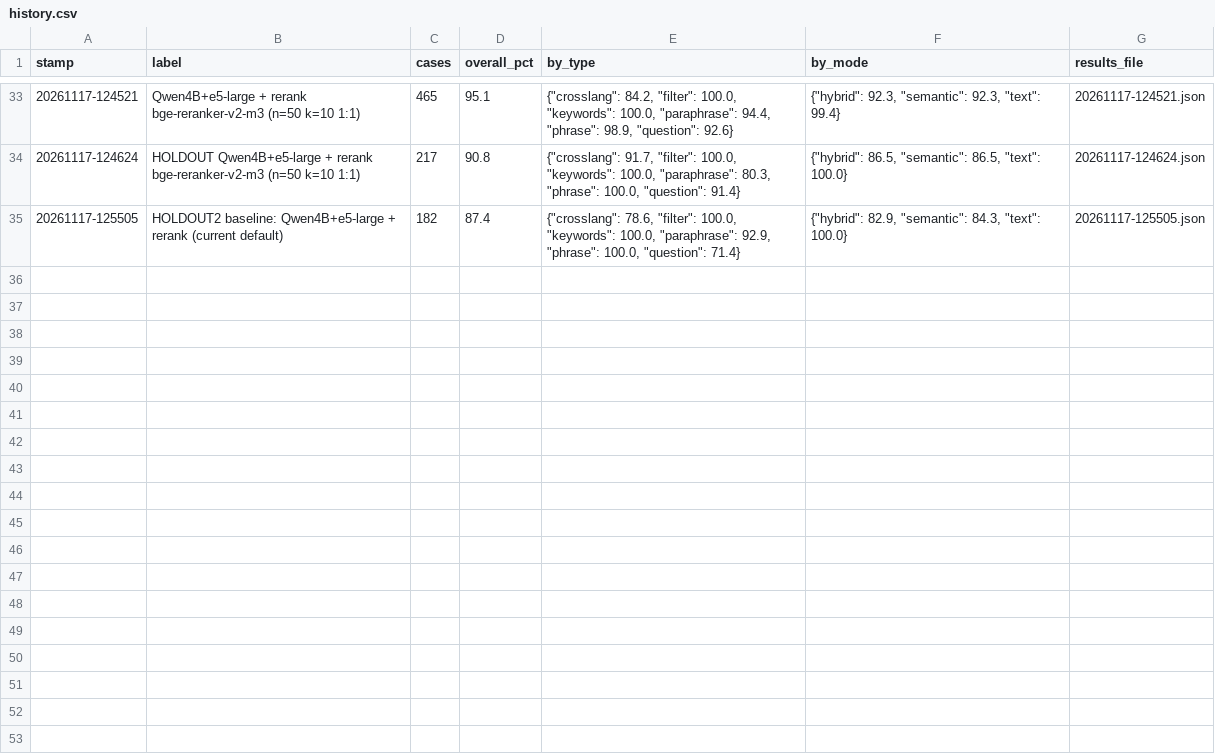
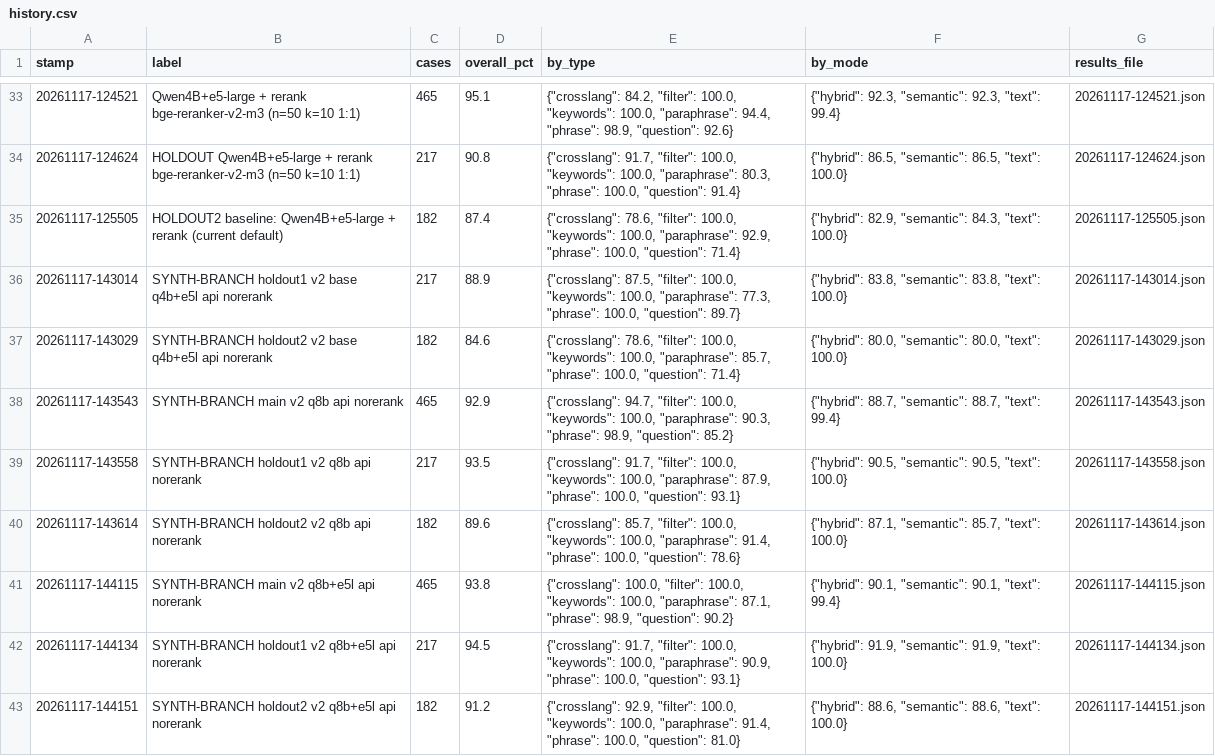
Before and after one commit to Mocoloco461/ChabadLab, a CSV file: search-site/eval/history.csv, drawn as a sheet; only a part is shown, gaps mark what is left out.

```diff
--- a/search-site/eval/history.csv
+++ b/search-site/eval/history.csv
@@ -35 +35,9 @@ stamp,label,cases,overall_pct,by_type,by_mode,results_file
 20261117-125505,HOLDOUT2 baseline: Qwen4B+e5-large + rerank (current default),182,87.4,"{""crosslang"": 78.6, ""filter"": 100.0, ""keywords"": 100.0, ""paraphrase"": 92.9, ""phrase"": 100.0, ""question"": 71.4}","{""hybrid"": 82.9, ""semantic"": 84.3, ""text"": 100.0}",20261117-125505.json
+20261117-143014,SYNTH-BRANCH holdout1 v2 base q4b+e5l api norerank,217,88.9,"{""crosslang"": 87.5, ""filter"": 100.0, ""keywords"": 100.0, ""paraphrase"": 77.3, ""phrase"": 100.0, ""question"": 89.7}","{""hybrid"": 83.8, ""semantic"": 83.8, ""text"": 100.0}",20261117-143014.json
+20261117-143029,SYNTH-BRANCH holdout2 v2 base q4b+e5l api norerank,182,84.6,"{""crosslang"": 78.6, ""filter"": 100.0, ""keywords"": 100.0, ""paraphrase"": 85.7, ""phrase"": 100.0, ""question"": 71.4}","{""hybrid"": 80.0, ""semantic"": 80.0, ""text"": 100.0}",20261117-143029.json
+20261117-143543,SYNTH-BRANCH main v2 q8b api norerank,465,92.9,"{""crosslang"": 94.7, ""filter"": 100.0, ""keywords"": 100.0, ""paraphrase"": 90.3, ""phrase"": 98.9, ""question"": 85.2}","{""hybrid"": 88.7, ""semantic"": 88.7, ""text"": 99.4}",20261117-143543.json
+20261117-143558,SYNTH-BRANCH holdout1 v2 q8b api norerank,217,93.5,"{""crosslang"": 91.7, ""filter"": 100.0, ""keywords"": 100.0, ""paraphrase"": 87.9, ""phrase"": 100.0, ""question"": 93.1}","{""hybrid"": 90.5, ""semantic"": 90.5, ""text"": 100.0}",20261117-143558.json
+20261117-143614,SYNTH-BRANCH holdout2 v2 q8b api norerank,182,89.6,"{""crosslang"": 85.7, ""filter"": 100.0, ""keywords"": 100.0, ""paraphrase"": 91.4, ""phrase"": 100.0, ""question"": 78.6}","{""hybrid"": 87.1, ""semantic"": 85.7, ""text"": 100.0}",20261117-143614.json
+20261117-144115,SYNTH-BRANCH main v2 q8b+e5l api norerank,465,93.8,"{""crosslang"": 100.0, ""filter"": 100.0, ""keywords"": 100.0, ""paraphrase"": 87.1, ""phrase"": 98.9, ""question"": 90.2}","{""hybrid"": 90.1, ""semantic"": 90.1, ""text"": 99.4}",20261117-144115.json
+20261117-144134,SYNTH-BRANCH holdout1 v2 q8b+e5l api norerank,217,94.5,"{""crosslang"": 91.7, ""filter"": 100.0, ""keywords"": 100.0, ""paraphrase"": 90.9, ""phrase"": 100.0, ""question"": 93.1}","{""hybrid"": 91.9, ""semantic"": 91.9, ""text"": 100.0}",20261117-144134.json
+20261117-144151,SYNTH-BRANCH holdout2 v2 q8b+e5l api norerank,182,91.2,"{""crosslang"": 92.9, ""filter"": 100.0, ""keywords"": 100.0, ""paraphrase"": 91.4, ""phrase"": 100.0, ""question"": 81.0}","{""hybrid"": 88.6, ""semantic"": 88.6, ""text"": 100.0}",20261117-144151.json
```
Also changed, not shown: 23 other files.
